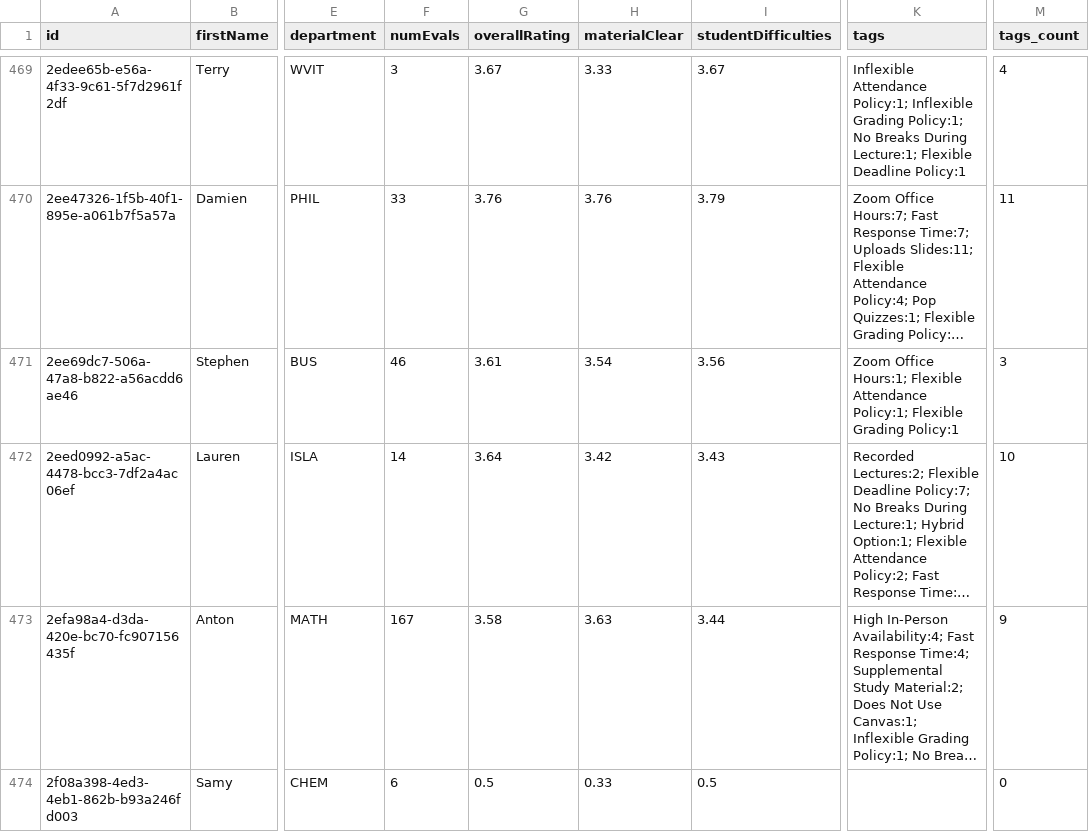
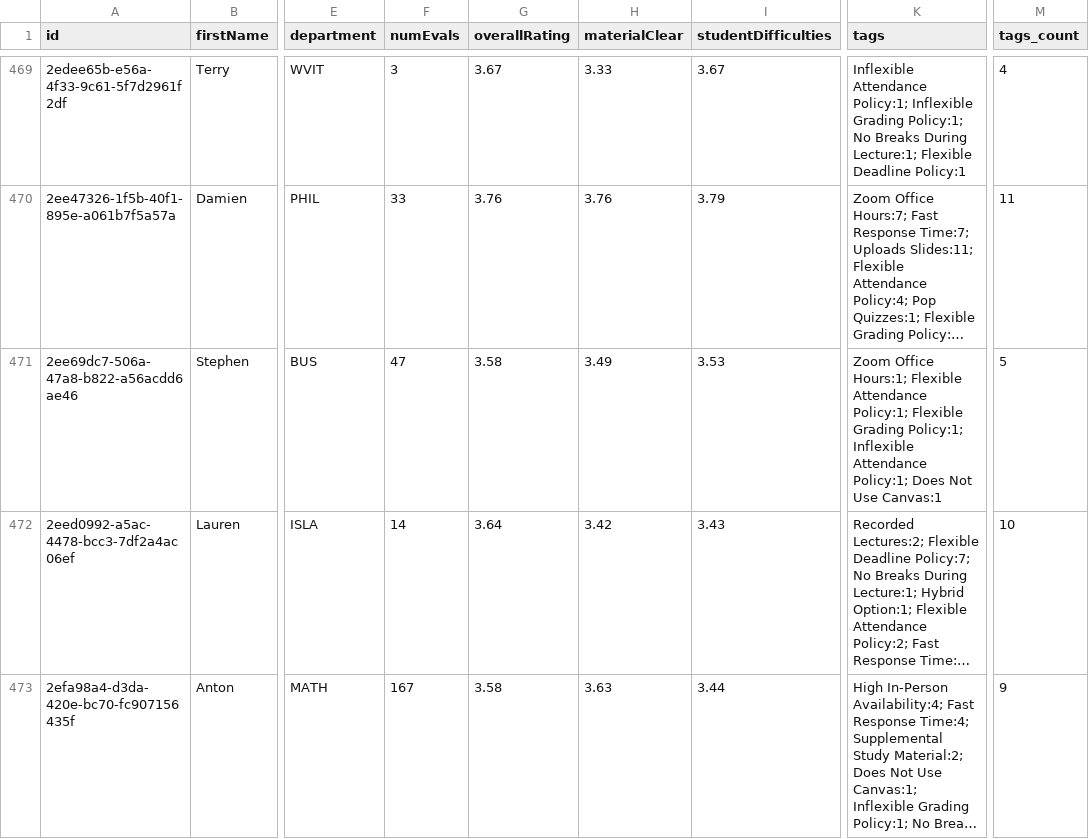
Before and after one commit to sreshtalluri/polyratings-data-collection, a CSV file: data/main/professors_data.csv, drawn as a sheet; only a part is shown, gaps mark what is left out; the shorter side is filled out with more unchanged rows; long unchanged cells end in …; the diff covers the shown part only; the diff names each change by its address in the sheet, - before the commit and + after, or states it on an @@ line.

```diff
--- a/data/main/professors_data.csv
+++ b/data/main/professors_data.csv
-F471 (numEvals): 46
+F471 (numEvals): 47
-G471 (overallRating): 3.61
+G471 (overallRating): 3.58
-H471 (materialClear): 3.54
+H471 (materialClear): 3.49
-I471 (studentDifficulties): 3.56
+I471 (studentDifficulties): 3.53
-K471 (tags): …Flexible Grading Policy:1
+K471 (tags): …Flexible Grading Policy:1; Inflexible Attendance Policy:1; Does Not Use Canvas:1
-M471 (tags_count): 3
+M471 (tags_count): 5
```
Also changed, not shown: 33 edited cells elsewhere in this file, data/main/department_summary.csv, data/main/professor_name_to_id.csv.
